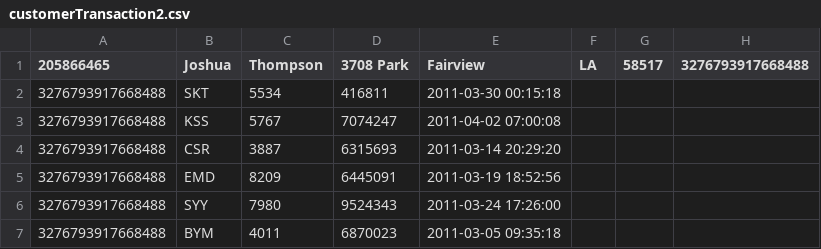
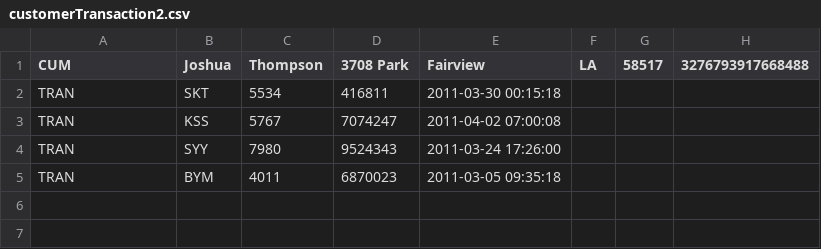
Before and after one commit to JulientLam/statement-stock, a CSV file: statement_stock/src/main/resources/data/customerTransaction2.csv, drawn as a sheet.

Commit message:
[UPDATE] read from multi resource

```diff
--- a/statement_stock/src/main/resources/data/customerTransaction2.csv
+++ b/statement_stock/src/main/resources/data/customerTransaction2.csv
@@ -1,7 +1,5 @@
-205866465,Joshua,Thompson,3708 Park,Fairview,LA,58517,3276793917668488
-3276793917668488,SKT,5534,416811,2011-03-30 00:15:18
-3276793917668488,KSS,5767,7074247,2011-04-02 07:00:08
-3276793917668488,CSR,3887,6315693,2011-03-14 20:29:20
-3276793917668488,EMD,8209,6445091,2011-03-19 18:52:56
-3276793917668488,SYY,7980,9524343,2011-03-24 17:26:00
-3276793917668488,BYM,4011,6870023,2011-03-05 09:35:18
+CUM,Joshua,Thompson,3708 Park,Fairview,LA,58517,3276793917668488
+TRAN,SKT,5534,416811,2011-03-30 00:15:18
+TRAN,KSS,5767,7074247,2011-04-02 07:00:08
+TRAN,SYY,7980,9524343,2011-03-24 17:26:00
+TRAN,BYM,4011,6870023,2011-03-05 09:35:18
```
Also changed, not shown: 2 other files.
